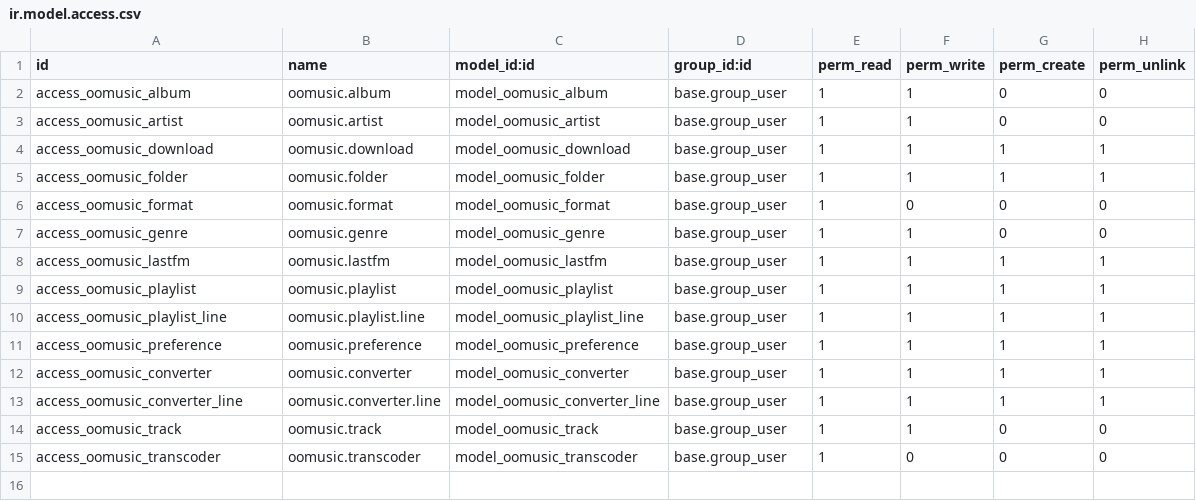
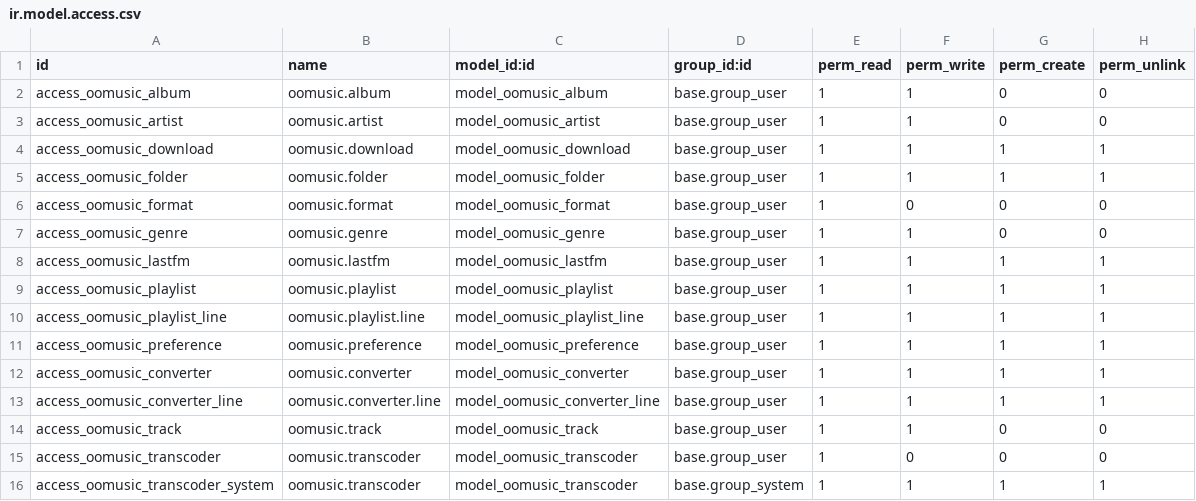
Before and after one commit to DocMarty84/oomusic, a CSV file: security/ir.model.access.csv, drawn as a sheet; the diff names each change by its address in the sheet, - before the commit and + after, or states it on an @@ line.

Commit message:
Migration to v12: write on transcoder
Allow a non-superuser admin to modify the transcoders

```diff
--- a/security/ir.model.access.csv
+++ b/security/ir.model.access.csv
+row 16: access_oomusic_transcoder_system | oomusic.transcoder | model_oomusic_transcoder | base.group_system | 1 | 1 | 1 | 1
```
